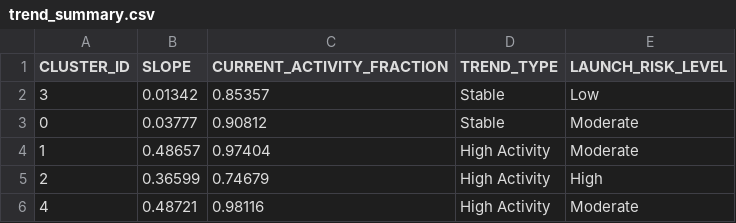
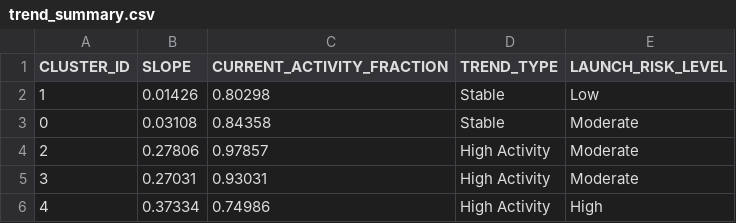
Before and after one commit to Sushrut2007/SpaceDebrisRadar.AI, a CSV file: data/outputs/trend_summary.csv, drawn as a sheet.

```diff
--- a/data/outputs/trend_summary.csv
+++ b/data/outputs/trend_summary.csv
@@ -1,6 +1,6 @@
 CLUSTER_ID,SLOPE,CURRENT_ACTIVITY_FRACTION,TREND_TYPE,LAUNCH_RISK_LEVEL
-3,0.01342,0.85357,Stable,Low
-0,0.03777,0.90812,Stable,Moderate
-1,0.48657,0.97404,High Activity,Moderate
-2,0.36599,0.74679,High Activity,High
-4,0.48721,0.98116,High Activity,Moderate
+1,0.01426,0.80298,Stable,Low
+0,0.03108,0.84358,Stable,Moderate
+2,0.27806,0.97857,High Activity,Moderate
+3,0.27031,0.93031,High Activity,Moderate
+4,0.37334,0.74986,High Activity,High
```
Also changed, not shown: 5 other files.
